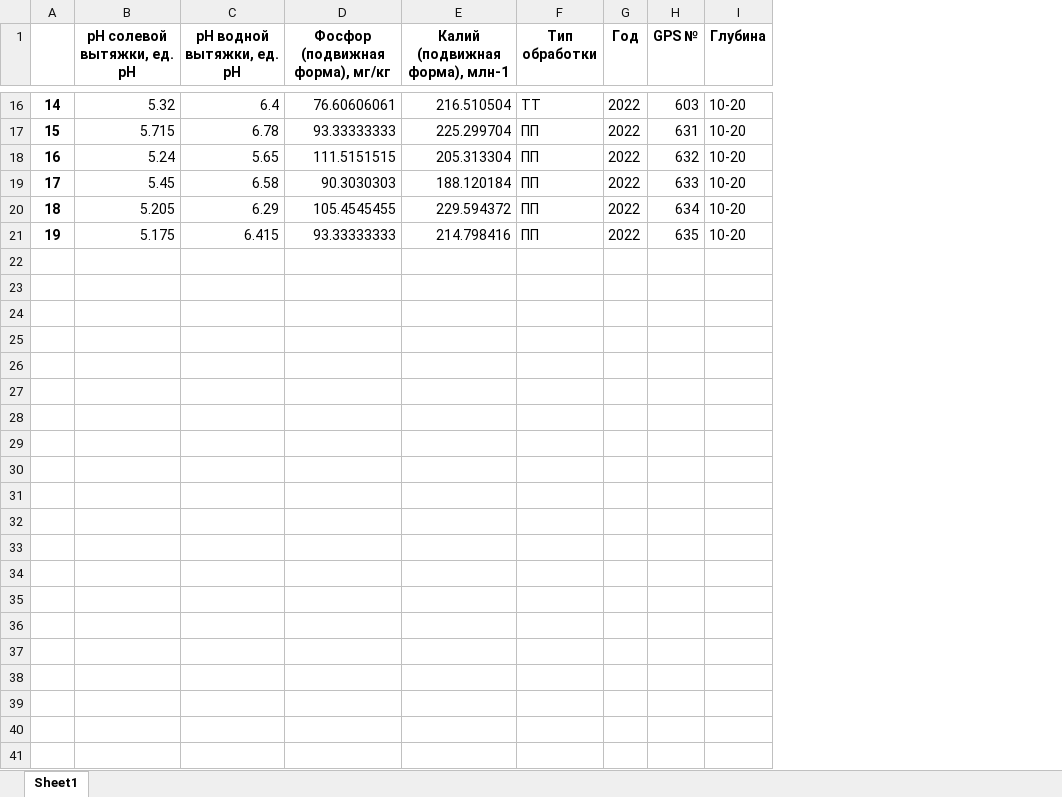
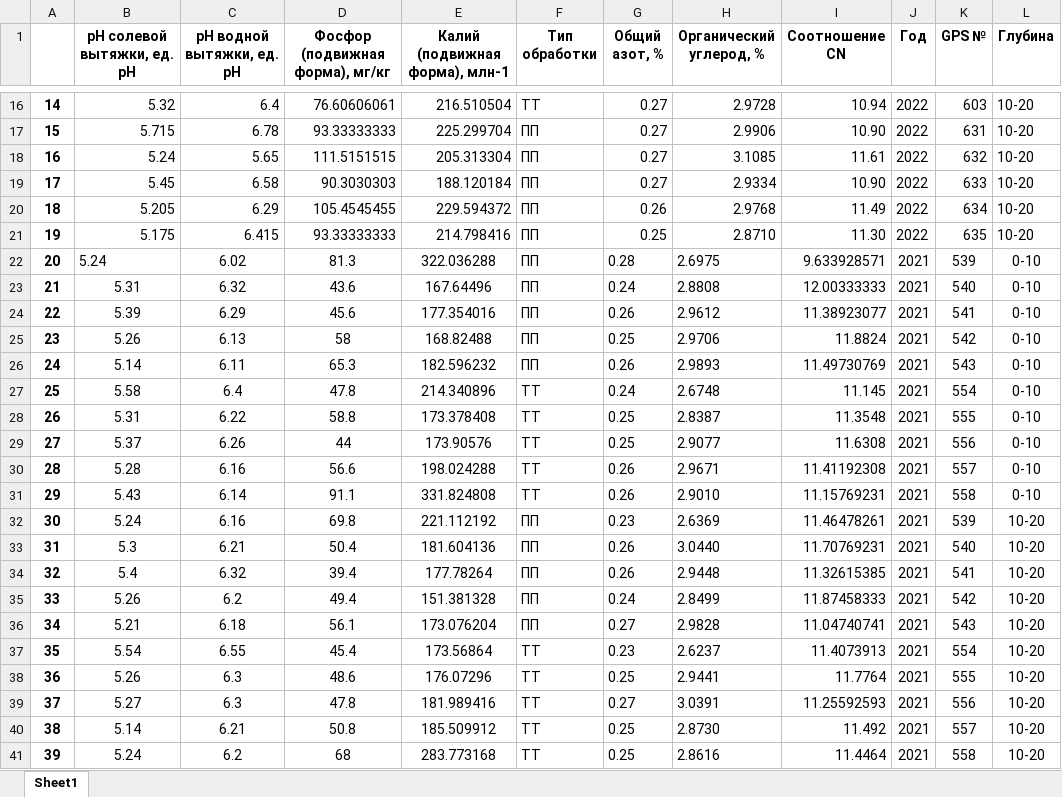
Before and after one commit to hukitoc94/Kursk_agrochem_2022, an Excel workbook: agrochemestry.xlsx, sheet Sheet1, drawn as a sheet; only a part is shown, gaps mark what is left out; values as stored, in another font and other column widths than the file's, no borders; conditional formats not drawn; the diff names each change by its address in the sheet, - before the commit and + after, or states it on an @@ line.

```diff
--- a/agrochemestry.xlsx (sheet Sheet1)
+++ b/agrochemestry.xlsx (sheet Sheet1)
+column G (Общий азот, %), rows 16-21: 0.27 | 0.27 | 0.27 | 0.27 | 0.26 | 0.25
+column H (Органический углерод, %), rows 16-21: 2.9728 | 2.9906 | 3.1085 | 2.9334 | 2.9768 | 2.8710
+column I (Соотношение CN), rows 16-21: 10.94 | 10.90 | 11.61 | 10.90 | 11.49 | 11.30
+row 22: 20 | 5.24 | 6.02 | 81.3 | 322.036288 | ПП | 0.28 | 2.6975 | 9.633928571 | 2021 | 539 | 0-10
+row 23: 21 | 5.31 | 6.32 | 43.6 | 167.64496 | ПП | 0.24 | 2.8808 | 12.00333333 | 2021 | 540 | 0-10
+row 24: 22 | 5.39 | 6.29 | 45.6 | 177.354016 | ПП | 0.26 | 2.9612 | 11.38923077 | 2021 | 541 | 0-10
+row 25: 23 | 5.26 | 6.13 | 58 | 168.82488 | ПП | 0.25 | 2.9706 | 11.8824 | 2021 | 542 | 0-10
+row 26: 24 | 5.14 | 6.11 | 65.3 | 182.596232 | ПП | 0.26 | 2.9893 | 11.49730769 | 2021 | 543 | 0-10
+row 27: 25 | 5.58 | 6.4 | 47.8 | 214.340896 | ТТ | 0.24 | 2.6748 | 11.145 | 2021 | 554 | 0-10
+row 28: 26 | 5.31 | 6.22 | 58.8 | 173.378408 | ТТ | 0.25 | 2.8387 | 11.3548 | 2021 | 555 | 0-10
+row 29: 27 | 5.37 | 6.26 | 44 | 173.90576 | ТТ | 0.25 | 2.9077 | 11.6308 | 2021 | 556 | 0-10
+row 30: 28 | 5.28 | 6.16 | 56.6 | 198.024288 | ТТ | 0.26 | 2.9671 | 11.41192308 | 2021 | 557 | 0-10
+row 31: 29 | 5.43 | 6.14 | 91.1 | 331.824808 | ТТ | 0.26 | 2.9010 | 11.15769231 | 2021 | 558 | 0-10
+row 32: 30 | 5.24 | 6.16 | 69.8 | 221.112192 | ПП | 0.23 | 2.6369 | 11.46478261 | 2021 | 539 | 10-20
+row 33: 31 | 5.3 | 6.21 | 50.4 | 181.604136 | ПП | 0.26 | 3.0440 | 11.70769231 | 2021 | 540 | 10-20
+row 34: 32 | 5.4 | 6.32 | 39.4 | 177.78264 | ПП | 0.26 | 2.9448 | 11.32615385 | 2021 | 541 | 10-20
+row 35: 33 | 5.26 | 6.2 | 49.4 | 151.381328 | ПП | 0.24 | 2.8499 | 11.87458333 | 2021 | 542 | 10-20
+row 36: 34 | 5.21 | 6.18 | 56.1 | 173.076204 | ПП | 0.27 | 2.9828 | 11.04740741 | 2021 | 543 | 10-20
+row 37: 35 | 5.54 | 6.55 | 45.4 | 173.56864 | ТТ | 0.23 | 2.6237 | 11.4073913 | 2021 | 554 | 10-20
+row 38: 36 | 5.26 | 6.3 | 48.6 | 176.07296 | ТТ | 0.25 | 2.9441 | 11.7764 | 2021 | 555 | 10-20
+row 39: 37 | 5.27 | 6.3 | 47.8 | 181.989416 | ТТ | 0.27 | 3.0391 | 11.25592593 | 2021 | 556 | 10-20
+row 40: 38 | 5.14 | 6.21 | 50.8 | 185.509912 | ТТ | 0.25 | 2.8730 | 11.492 | 2021 | 557 | 10-20
+row 41: 39 | 5.24 | 6.2 | 68 | 283.773168 | ТТ | 0.25 | 2.8616 | 11.4464 | 2021 | 558 | 10-20
```
Also changed, not shown: 21 other files.
